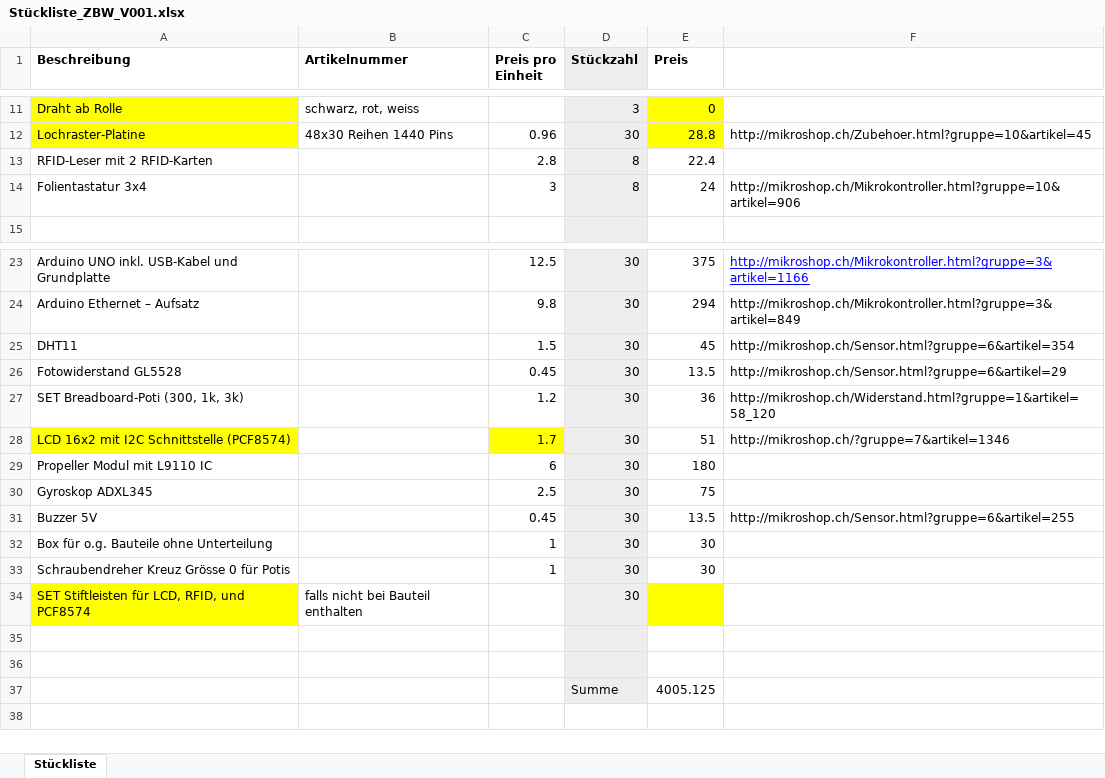
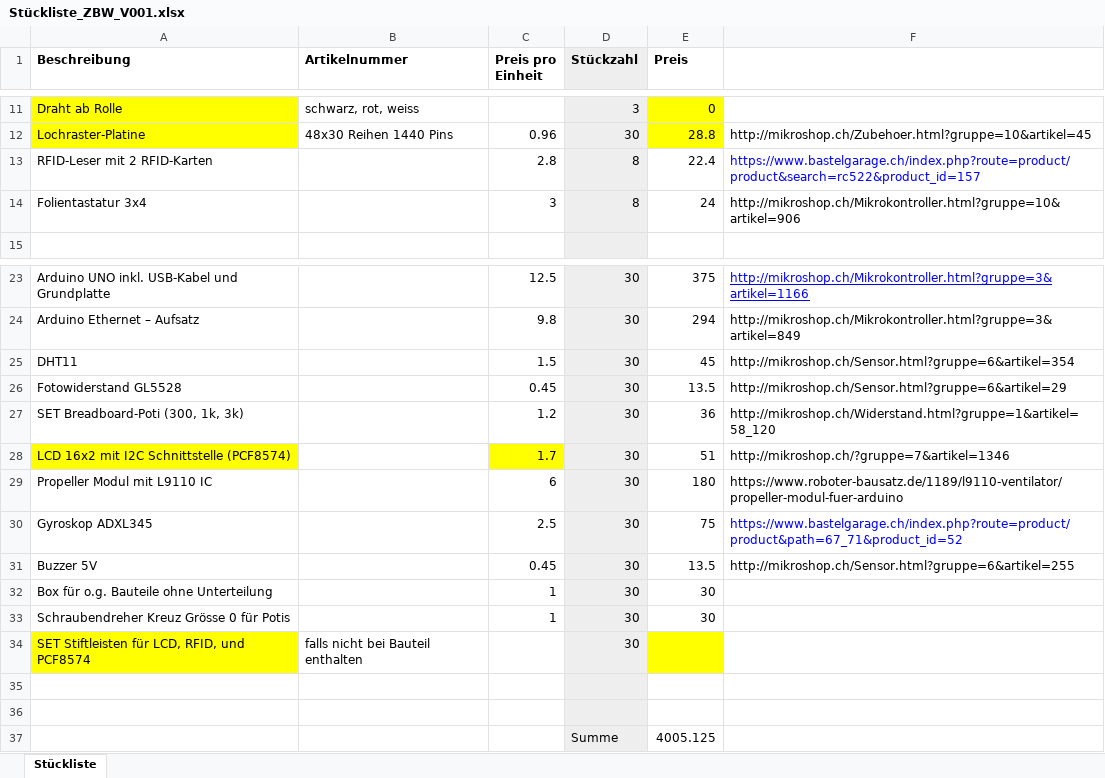
Before and after one commit to Guendi/iot_projektwoche, an Excel workbook: logistik/Stückliste_ZBW_V001.xlsx, sheet Stückliste, drawn as a sheet; only a part is shown, gaps mark what is left out; values as stored, in another font and other column widths than the file's, no borders; the diff names each change by its address in the sheet, - before the commit and + after, or states it on an @@ line.

Commit message:
updated product links

```diff
--- a/logistik/Stückliste_ZBW_V001.xlsx (sheet Stückliste)
+++ b/logistik/Stückliste_ZBW_V001.xlsx (sheet Stückliste)
-F13: (empty)
+F13: https://www.bastelgarage.ch/index.php?route=product/product&search=rc522&product_id=157
-F29: (empty)
+F29: https://www.roboter-bausatz.de/1189/l9110-ventilator/propeller-modul-fuer-arduino
-F30: (empty)
+F30: https://www.bastelgarage.ch/index.php?route=product/product&path=67_71&product_id=52
```
